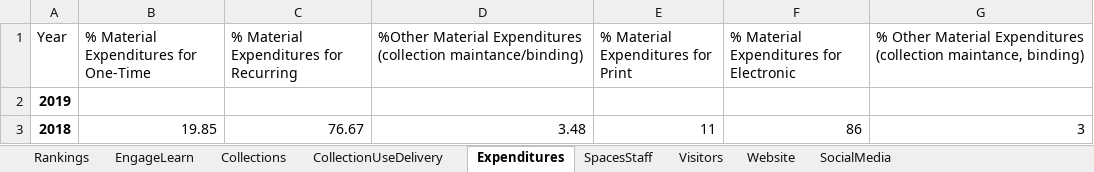
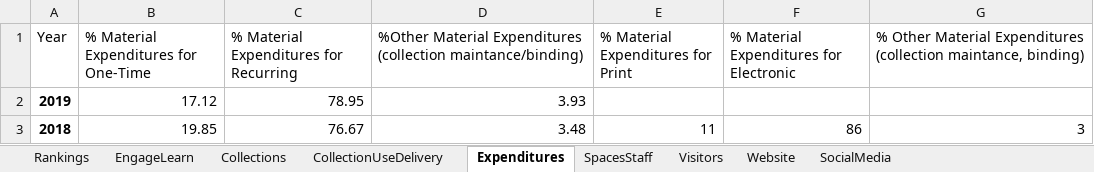
Before and after one commit to HeardLibrary/dashboard, an Excel workbook: python/BytheNumbersWorksheet.xlsx, sheet Expenditures, drawn as a sheet; values as stored, in another font and other column widths than the file's, no borders; the diff names each change by its address in the sheet, - before the commit and + after, or states it on an @@ line.

```diff
--- a/python/BytheNumbersWorksheet.xlsx (sheet Expenditures)
+++ b/python/BytheNumbersWorksheet.xlsx (sheet Expenditures)
-B2: (empty)
+B2: 17.12
-C2: (empty)
+C2: 78.95
-D2: (empty)
+D2: 3.93
```
Also changed, not shown: sheet Collections.
